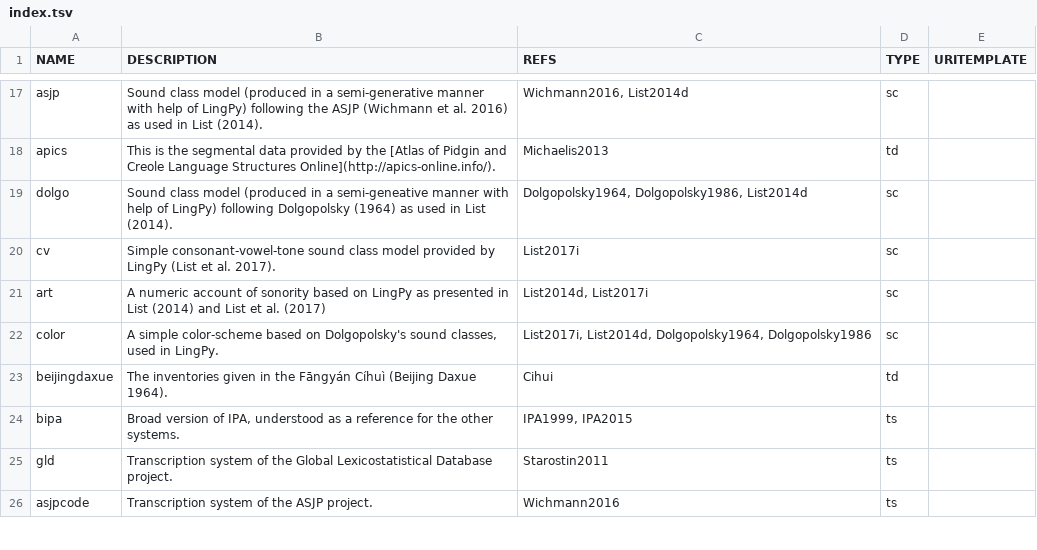
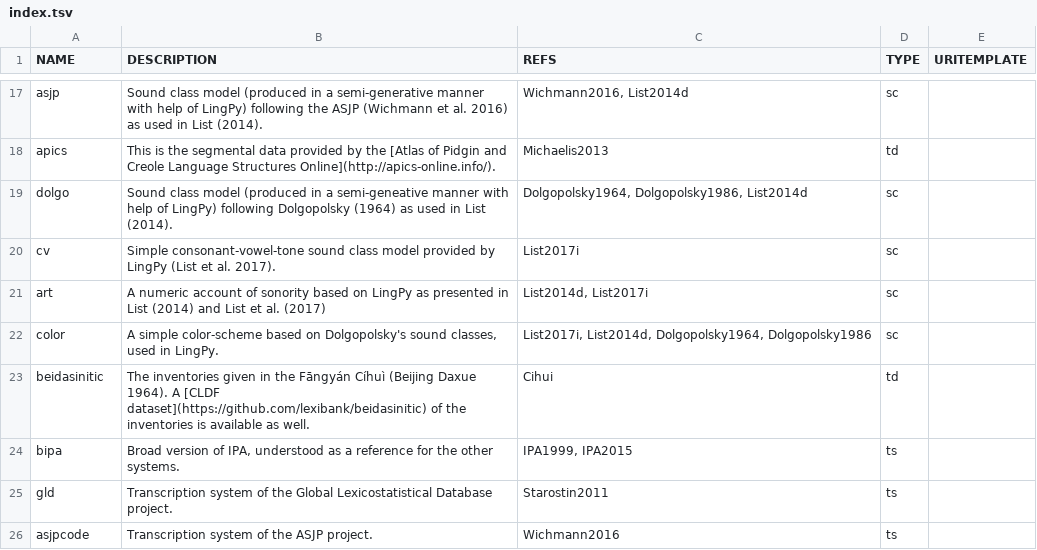
Before and after one commit to cldf-clts/clts, a TSV file: sources/index.tsv, drawn as a sheet; only a part is shown, gaps mark what is left out.

Commit message:
updating beidasinitic graphemes

```diff
--- a/sources/index.tsv
+++ b/sources/index.tsv
@@ -22,3 +22,3 @@ art	A numeric account of sonority based on LingPy as presented in List (2014) an
 color	A simple color-scheme based on Dolgopolsky's sound classes, used in LingPy.	List2017i, List2014d, Dolgopolsky1964, Dolgopolsky1986	sc	
-beijingdaxue	The inventories given in the Fāngyán Cíhuì (Beijing Daxue 1964).	Cihui	td	
+beidasinitic	The inventories given in the Fāngyán Cíhuì (Beijing Daxue 1964). A [CLDF dataset](https://github.com/lexibank/beidasinitic) of the inventories is available as well.	Cihui	td	
 bipa	Broad version of IPA, understood as a reference for the other systems.	IPA1999, IPA2015	ts	
```
Also changed, not shown: 2 other files.
